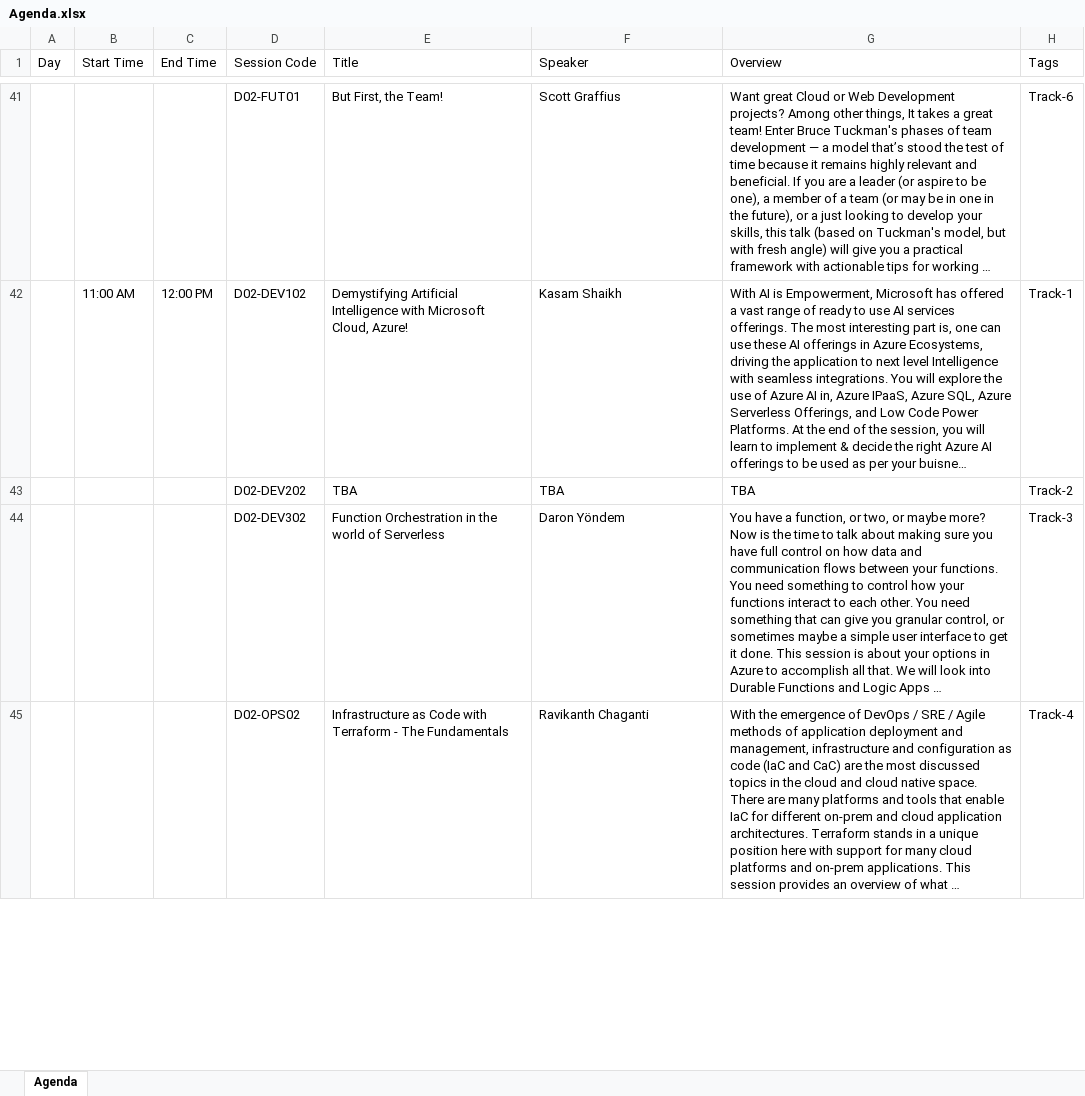
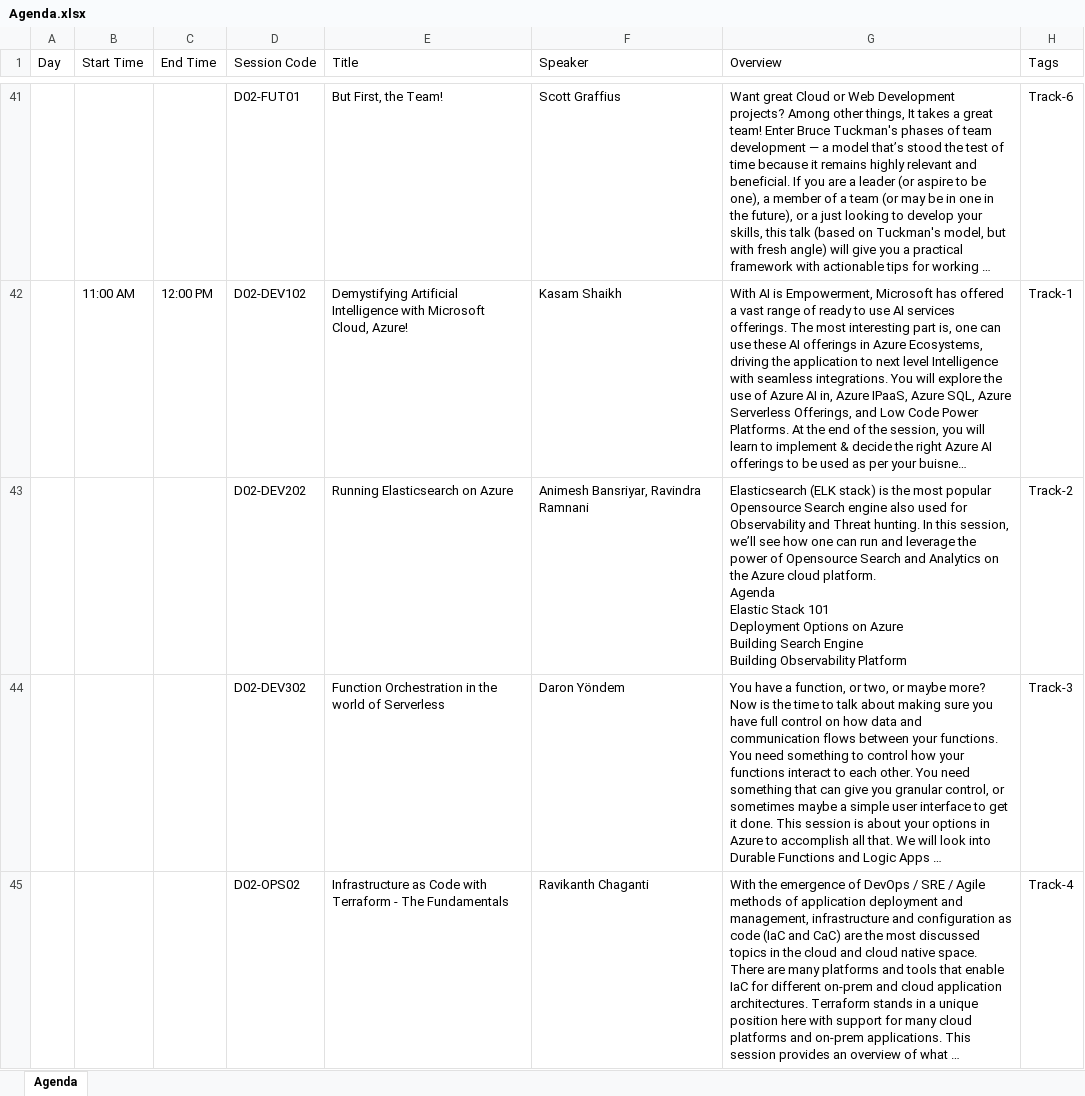
Before and after one commit to azconf-dev/azconf-dev.github.io, an Excel workbook: assets/downloads/Agenda.xlsx, sheet Agenda, drawn as a sheet; only a part is shown, gaps mark what is left out; long unchanged cells end in …; values as stored, in another font and other column widths than the file's, no borders; table styles not drawn; removed rows and columns are numbered as before the commit, all else as after; ↵ is a line break in a cell; the diff names each change by its address in the sheet, - before the commit and + after, or states it on an @@ line.

Commit message:
Added elastic session

```diff
--- a/assets/downloads/Agenda.xlsx (sheet Agenda)
+++ b/assets/downloads/Agenda.xlsx (sheet Agenda)
-row 43:  |  |  | D02-DEV202 | TBA | TBA | TBA | Track-2
+row 43:  |  |  | D02-DEV202 | Running Elasticsearch on Azure | Animesh Bansriyar, Ravindra Ramnani | Elasticsearch (ELK stack) is the most popular Opensource Search engine also used for Observability and Threat hunting. In this session, we’ll see how one can run and leverage the power of Opensource Search and Analytics on the Azure cloud platform. ↵ Agenda ↵ Elastic Stack 101 ↵ Deployment Options on Azure ↵ Building Search Engine ↵ Building Observability Platform | Track-2
```
Also changed, not shown: 4 other files.
